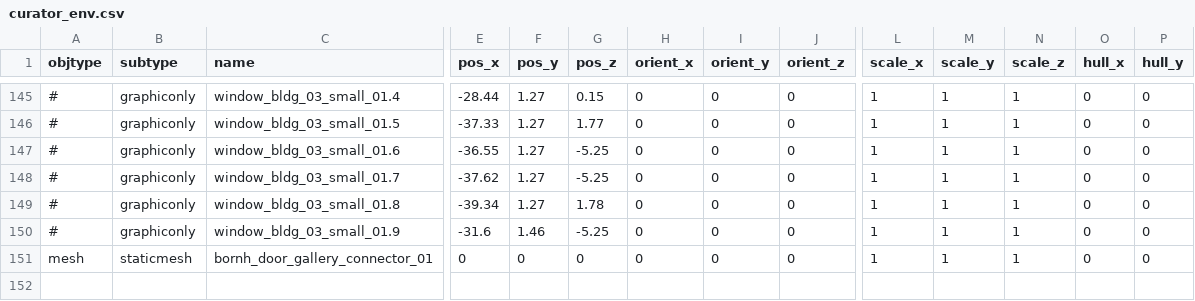
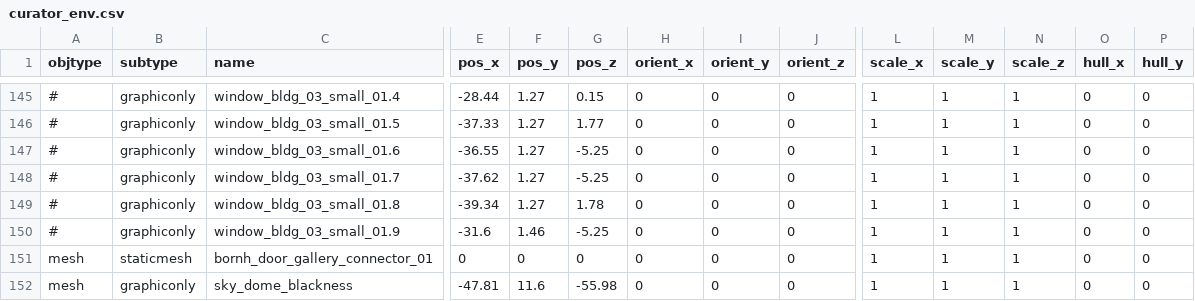
Before and after one commit to speedlimits/museum, a CSV file: scenes/curator_env.csv, drawn as a sheet; only a part is shown, gaps mark what is left out; rows hold the shown columns only; the diff names each change by its address in the sheet, - before the commit and + after, or states it on an @@ line.

Commit message:
black skydome

```diff
--- a/scenes/curator_env.csv
+++ b/scenes/curator_env.csv
+row 152: mesh | graphiconly | sky_dome_blackness | -47.81 | 11.6 | -55.98 | 0 | 0 | 0 | 1 | 1 | 1 | 0 | 0
```
